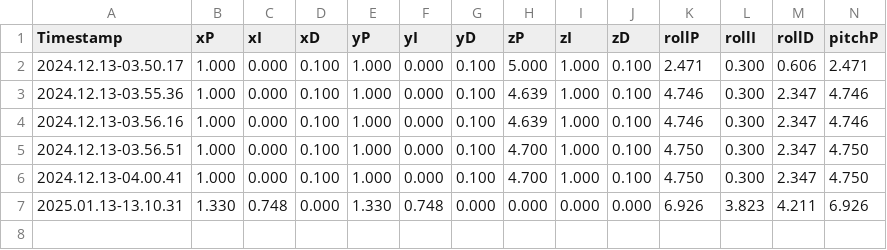
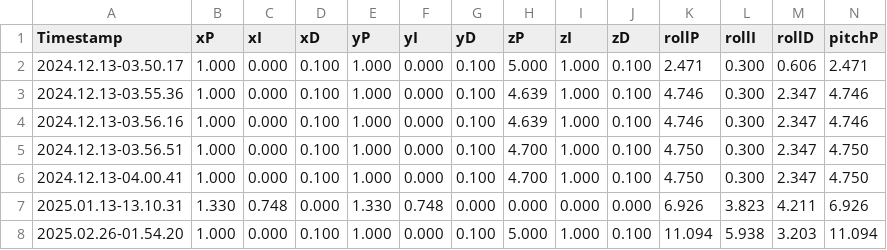
Before and after one commit to ninonick0607/QuadSimToReality, a CSV file: PIDGains.csv, drawn as a sheet; only a part is shown; rows hold the shown columns only; the diff names each change by its address in the sheet, - before the commit and + after, or states it on an @@ line.

```diff
--- a/PIDGains.csv
+++ b/PIDGains.csv
+row 8: 2025.02.26-01.54.20 | 1.000 | 0.000 | 0.100 | 1.000 | 0.000 | 0.100 | 5.000 | 1.000 | 0.100 | 11.094 | 5.938 | 3.203 | 11.094
```
Also changed, not shown: 2 other files.
